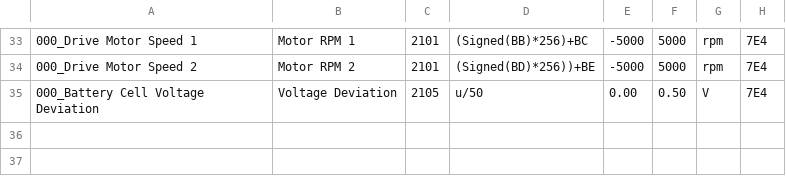
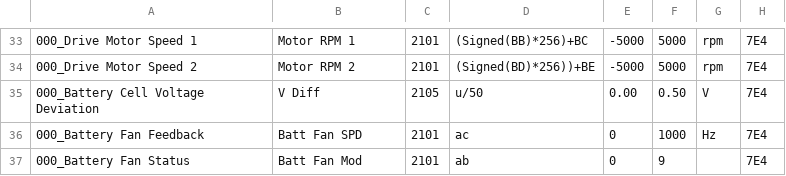
Before and after one commit to JejuSoul/OBD-PIDs-for-HKMC-EVs, a CSV file: Ray EV/extendedpids/Kia_Ray_EV_BMS_data.csv, drawn as a sheet; only a part is shown, gaps mark what is left out.

Commit message:
Added battery fan speed and status Shortened display name to V Diff

```diff
--- a/Ray EV/extendedpids/Kia_Ray_EV_BMS_data.csv
+++ b/Ray EV/extendedpids/Kia_Ray_EV_BMS_data.csv
@@ -34,2 +34,4 @@
 000_Drive Motor Speed 2,Motor RPM 2,2101,(Signed(BD)*256))+BE,-5000,5000,rpm,7E4
-000_Battery Cell Voltage Deviation,Voltage Deviation,2105,u/50,0.00,0.50,V,7E4
+000_Battery Cell Voltage Deviation,V Diff,2105,u/50,0.00,0.50,V,7E4
+000_Battery Fan Feedback,Batt Fan SPD,2101,ac,0,1000,Hz,7E4
+000_Battery Fan Status,Batt Fan Mod,2101,ab,0,9,,7E4
```
